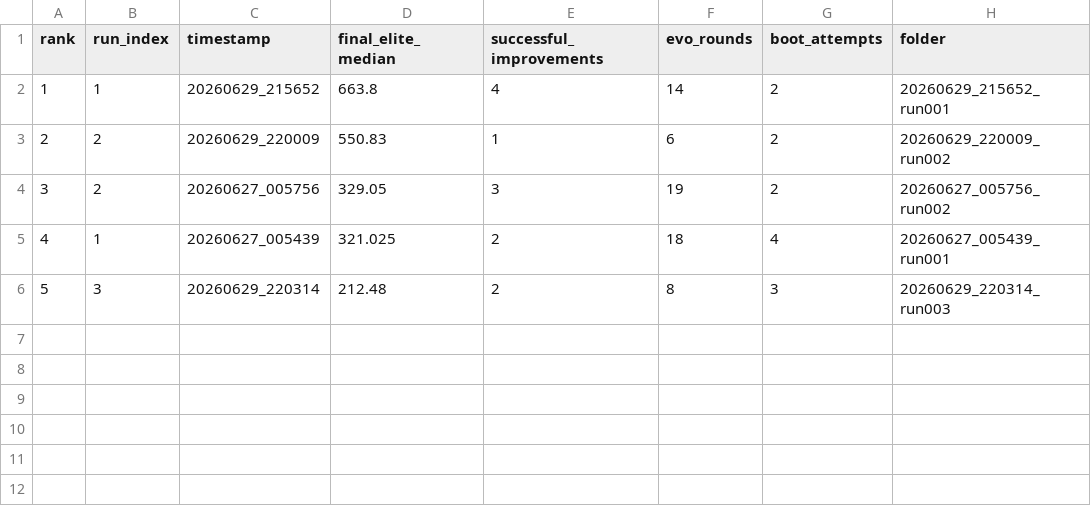
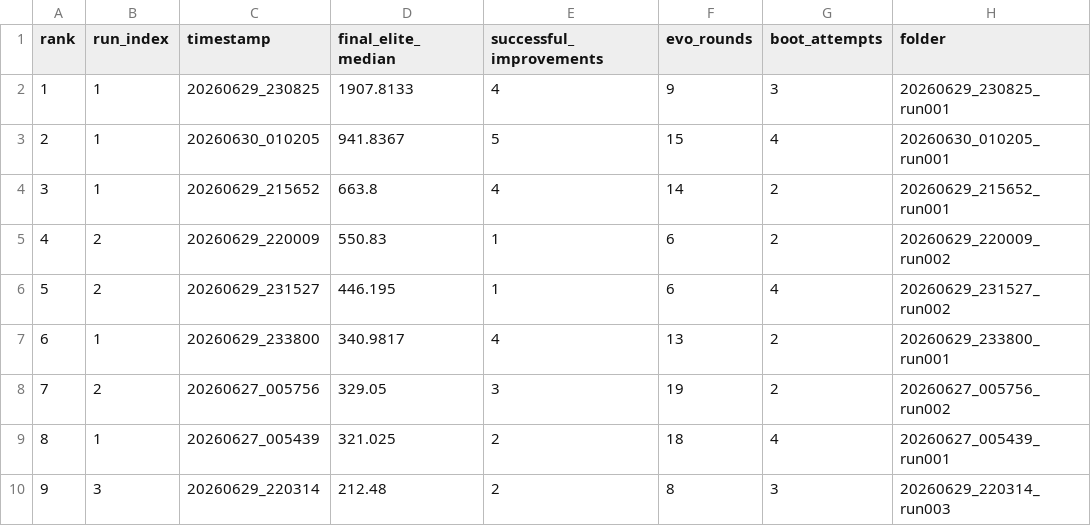
Before and after one commit to MoritzRichter/bomberman_snake, a CSV file: Eternity-Run/eternity_summary.csv, drawn as a sheet; addresses are those after the commit; the diff names each change by its address in the sheet, - before the commit and + after, or states it on an @@ line.

```diff
--- a/Eternity-Run/eternity_summary.csv
+++ b/Eternity-Run/eternity_summary.csv
+row 2: 1 | 1 | 20260629_230825 | 1907.8133 | 4 | 9 | 3 | 20260629_230825_run001
+row 3: 2 | 1 | 20260630_010205 | 941.8367 | 5 | 15 | 4 | 20260630_010205_run001
@@ column A (rank) renumbered from row 4 down @@
+row 6: 5 | 2 | 20260629_231527 | 446.195 | 1 | 6 | 4 | 20260629_231527_run002
+row 7: 6 | 1 | 20260629_233800 | 340.9817 | 4 | 13 | 2 | 20260629_233800_run001
```
Also changed, not shown: Eternity-Run/checkpoint/training_report.csv, 22 other files.
